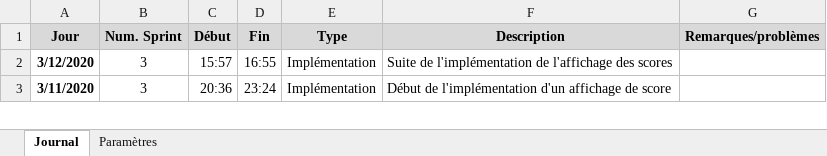
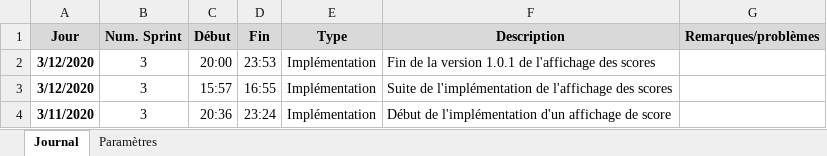
Before and after one commit to Neliott/BatailleNavale, an Excel workbook: documentation/Journal de travail.xlsm, sheet Journal, drawn as a sheet; only a part is shown; values as stored, in another font and other column widths than the file's, no borders; charts and pictures not drawn; the diff names each change by its address in the sheet, - before the commit and + after, or states it on an @@ line.

```diff
--- a/documentation/Journal de travail.xlsm (sheet Journal)
+++ b/documentation/Journal de travail.xlsm (sheet Journal)
+row 2: 3/12/2020 | 3 | 20:00 | 23:53 | Implémentation | Fin de la version 1.0.1 de l'affichage des scores
```
Also changed, not shown: documentation/Journal de bord.xlsx, 1 other file.
